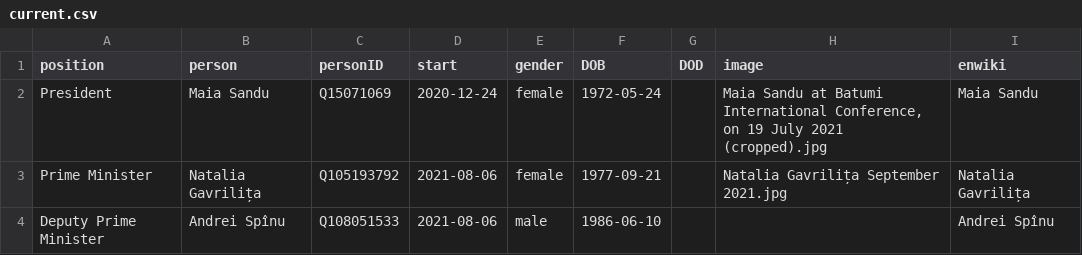
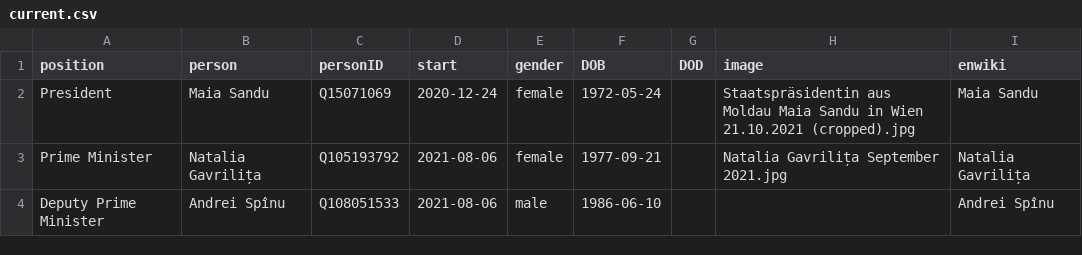
Before and after one commit to every-politician-scrapers/moldova-ministers, a CSV file: html/current.csv, drawn as a sheet; only a part is shown.

Commit message:
HTML update

```diff
--- a/html/current.csv
+++ b/html/current.csv
@@ -1,3 +1,3 @@
 position,person,personID,start,gender,DOB,DOD,image,enwiki
-President,Maia Sandu,Q15071069,2020-12-24,female,1972-05-24,,"Maia Sandu at Batumi International Conference, on 19 July 2021 (cropped).jpg",Maia Sandu
+President,Maia Sandu,Q15071069,2020-12-24,female,1972-05-24,,Staatspräsidentin aus Moldau Maia Sandu in Wien 21.10.2021 (cropped).jpg,Maia Sandu
 Prime Minister,Natalia Gavrilița,Q105193792,2021-08-06,female,1977-09-21,,Natalia Gavrilița September 2021.jpg,Natalia Gavrilița
```
